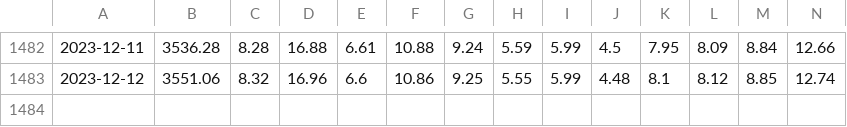
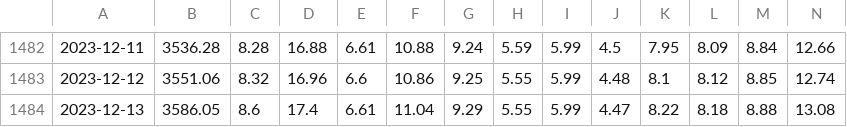
Before and after one commit to salgha/saudi-reits, a CSV file: data/pdata.csv, drawn as a sheet; only a part is shown, gaps mark what is left out; rows hold the shown columns only; the diff names each change by its address in the sheet, - before the commit and + after, or states it on an @@ line.

```diff
--- a/data/pdata.csv
+++ b/data/pdata.csv
+row 1484: 2023-12-13 | 3586.05 | 8.6 | 17.4 | 6.61 | 11.04 | 9.29 | 5.55 | 5.99 | 4.47 | 8.22 | 8.18 | 8.88 | 13.08
```
